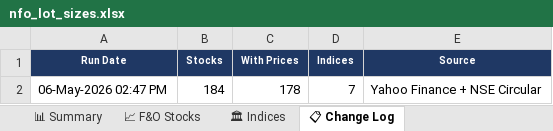
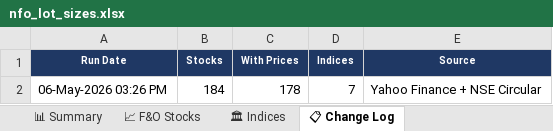
Before and after one commit to spurandhar0/nfo-lot-size-tracker, an Excel workbook: data/nfo_lot_sizes.xlsx, sheet 📋 Change Log, drawn as a sheet; values as stored, in another font and other column widths than the file's, no borders; the diff names each change by its address in the sheet, - before the commit and + after, or states it on an @@ line.

```diff
--- a/data/nfo_lot_sizes.xlsx (sheet 📋 Change Log)
+++ b/data/nfo_lot_sizes.xlsx (sheet 📋 Change Log)
-A2 (Run Date): 06-May-2026 02:47 PM
+A2 (Run Date): 06-May-2026 03:26 PM
```
Also changed, not shown: sheet 📊 Summary, sheet 🏛 Indices, sheet 📈 F&O Stocks, 1 other file.
